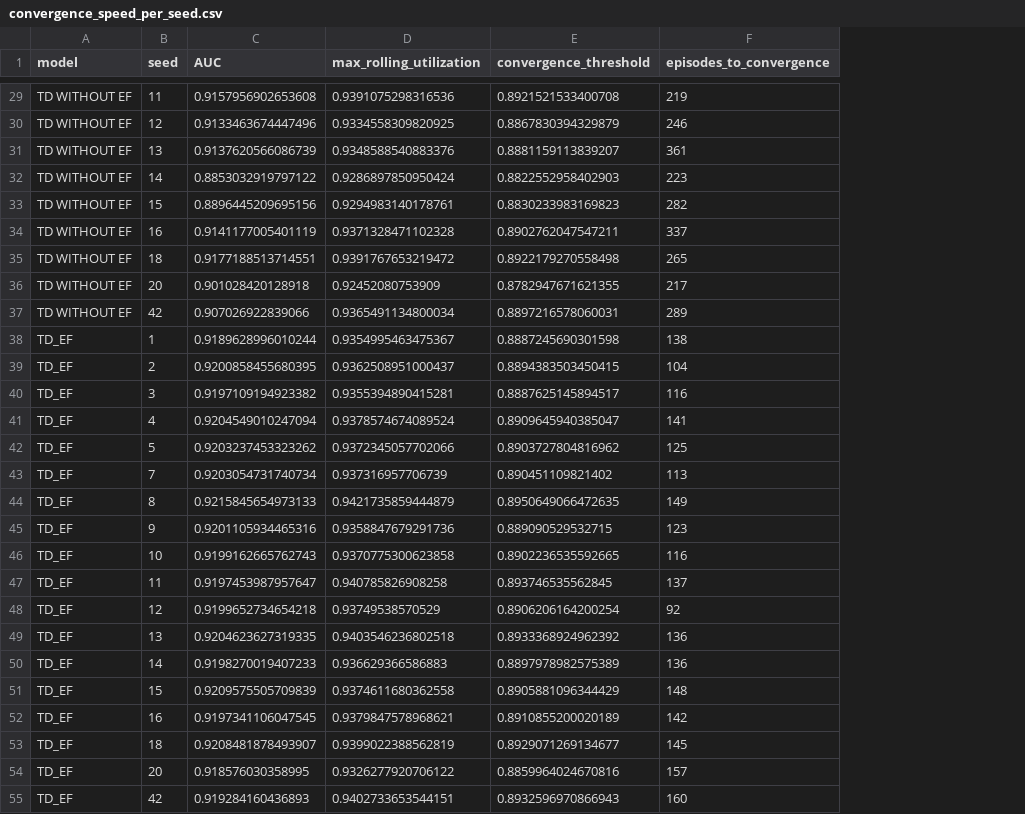
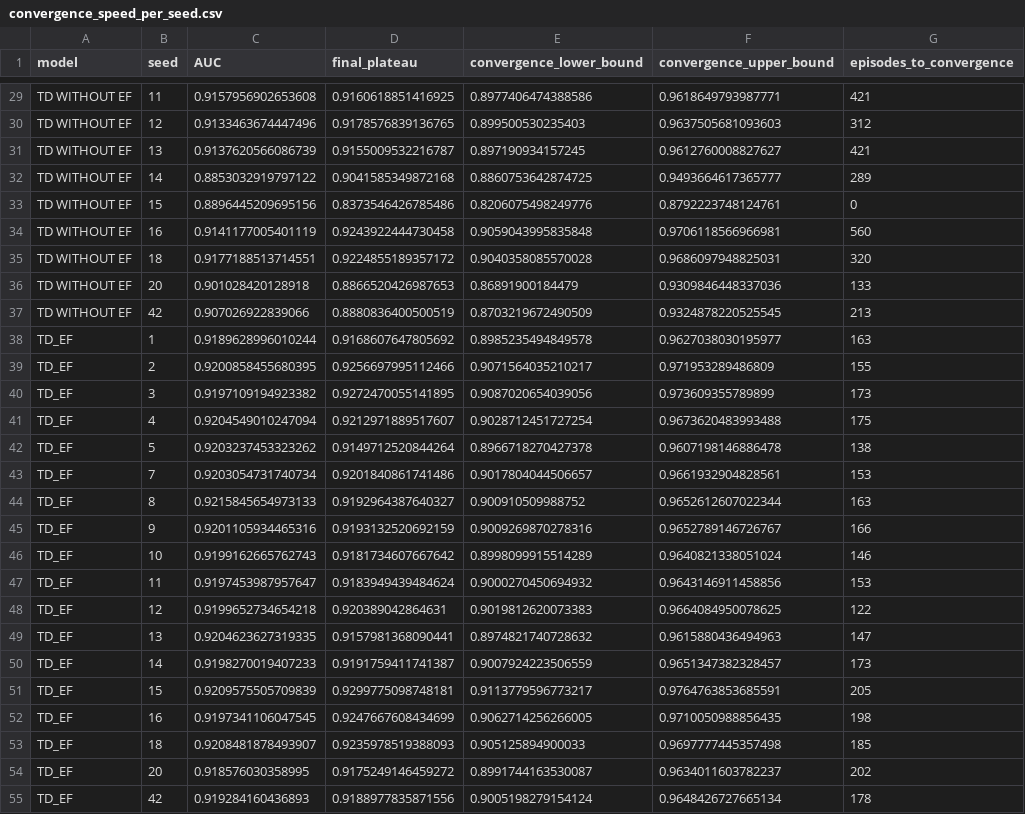
Before and after one commit to zivshamli/Early-Feedback-in-1D-and-2D-Offline-BinPacking, a CSV file: train_analysis/convergence_speed_per_seed.csv, drawn as a sheet; only a part is shown, gaps mark what is left out; removed rows and columns are numbered as before the commit, all else as after; the diff covers the shown part only; the diff names each change by its address in the sheet, - before the commit and + after, or states it on an @@ line.

```diff
--- a/train_analysis/convergence_speed_per_seed.csv
+++ b/train_analysis/convergence_speed_per_seed.csv
-column D (max_rolling_utilization), rows 29-55: 0.9391075298316536 | 0.9334558309820925 | 0.9348588540883376 | 0.9286897850950424 | 0.9294983140178761 | 0.9371328471102328 | 0.9391767653219472 | 0.92452080753909 | 0.9365491134800034 | 0.9354995463475367 | 0.9362508951000437 | 0.9355394890415281 | 0.9378574674089524 | 0.9372345057702066 | 0.937316957706739 | 0.9421735859444879 | 0.9358847679291736 | 0.9370775300623858 | 0.940785826908258 | 0.93749538570529 | 0.9403546236802518 | 0.936629366586883 | 0.9374611680362558 | 0.9379847578968621 | 0.9399022388562819 | 0.9326277920706122 | 0.9402733653544151
-column E (convergence_threshold), rows 29-55: 0.8921521533400708 | 0.8867830394329879 | 0.8881159113839207 | 0.8822552958402903 | 0.8830233983169823 | 0.8902762047547211 | 0.8922179270558498 | 0.8782947671621355 | 0.8897216578060031 | 0.8887245690301598 | 0.8894383503450415 | 0.8887625145894517 | 0.8909645940385047 | 0.8903727804816962 | 0.890451109821402 | 0.8950649066472635 | 0.889090529532715 | 0.8902236535592665 | 0.893746535562845 | 0.8906206164200254 | 0.8933368924962392 | 0.8897978982575389 | 0.8905881096344429 | 0.8910855200020189 | 0.8929071269134677 | 0.8859964024670816 | 0.8932596970866943
+column D (final_plateau), rows 29-55: 0.9160618851416925 | 0.9178576839136765 | 0.9155009532216787 | 0.9041585349872168 | 0.8373546426785486 | 0.9243922444730458 | 0.9224855189357172 | 0.8866520426987653 | 0.8880836400500519 | 0.9168607647805692 | 0.9256697995112466 | 0.9272470055141895 | 0.9212971889517607 | 0.9149712520844264 | 0.9201840861741486 | 0.9192964387640327 | 0.9193132520692159 | 0.9181734607667642 | 0.9183949439484624 | 0.920389042864631 | 0.9157981368090441 | 0.9191759411741387 | 0.9299775098748181 | 0.9247667608434699 | 0.9235978519388093 | 0.9175249146459272 | 0.9188977835871556
+column E (convergence_lower_bound), rows 29-55: 0.8977406474388586 | 0.899500530235403 | 0.897190934157245 | 0.8860753642874725 | 0.8206075498249776 | 0.9059043995835848 | 0.9040358085570028 | 0.86891900184479 | 0.8703219672490509 | 0.8985235494849578 | 0.9071564035210217 | 0.9087020654039056 | 0.9028712451727254 | 0.8966718270427378 | 0.9017804044506657 | 0.900910509988752 | 0.9009269870278316 | 0.8998099915514289 | 0.9000270450694932 | 0.9019812620073383 | 0.8974821740728632 | 0.9007924223506559 | 0.9113779596773217 | 0.9062714256266005 | 0.905125894900033 | 0.8991744163530087 | 0.9005198279154124
+column F (convergence_upper_bound), rows 29-55: 0.9618649793987771 | 0.9637505681093603 | 0.9612760008827627 | 0.9493664617365777 | 0.8792223748124761 | 0.9706118566966981 | 0.9686097948825031 | 0.9309846448337036 | 0.9324878220525545 | 0.9627038030195977 | 0.971953289486809 | 0.973609355789899 | 0.9673620483993488 | 0.9607198146886478 | 0.9661932904828561 | 0.9652612607022344 | 0.9652789146726767 | 0.9640821338051024 | 0.9643146911458856 | 0.9664084950078625 | 0.9615880436494963 | 0.9651347382328457 | 0.9764763853685591 | 0.9710050988856435 | 0.9697777445357498 | 0.9634011603782237 | 0.9648426727665134
-G29 (episodes_to_convergence): 219
+G29 (episodes_to_convergence): 421
-G30 (episodes_to_convergence): 246
+G30 (episodes_to_convergence): 312
-G31 (episodes_to_convergence): 361
+G31 (episodes_to_convergence): 421
-G32 (episodes_to_convergence): 223
+G32 (episodes_to_convergence): 289
-G33 (episodes_to_convergence): 282
+G33 (episodes_to_convergence): 0
-G34 (episodes_to_convergence): 337
+G34 (episodes_to_convergence): 560
-G35 (episodes_to_convergence): 265
+G35 (episodes_to_convergence): 320
-G36 (episodes_to_convergence): 217
+G36 (episodes_to_convergence): 133
-G37 (episodes_to_convergence): 289
+G37 (episodes_to_convergence): 213
-G38 (episodes_to_convergence): 138
+G38 (episodes_to_convergence): 163
-G39 (episodes_to_convergence): 104
+G39 (episodes_to_convergence): 155
-G40 (episodes_to_convergence): 116
+G40 (episodes_to_convergence): 173
-G41 (episodes_to_convergence): 141
+G41 (episodes_to_convergence): 175
-G42 (episodes_to_convergence): 125
+G42 (episodes_to_convergence): 138
-G43 (episodes_to_convergence): 113
+G43 (episodes_to_convergence): 153
-G44 (episodes_to_convergence): 149
+G44 (episodes_to_convergence): 163
-G45 (episodes_to_convergence): 123
+G45 (episodes_to_convergence): 166
-G46 (episodes_to_convergence): 116
+G46 (episodes_to_convergence): 146
-G47 (episodes_to_convergence): 137
+G47 (episodes_to_convergence): 153
-G48 (episodes_to_convergence): 92
+G48 (episodes_to_convergence): 122
-G49 (episodes_to_convergence): 136
+G49 (episodes_to_convergence): 147
-G50 (episodes_to_convergence): 136
+G50 (episodes_to_convergence): 173
-G51 (episodes_to_convergence): 148
+G51 (episodes_to_convergence): 205
-G52 (episodes_to_convergence): 142
+G52 (episodes_to_convergence): 198
-G53 (episodes_to_convergence): 145
+G53 (episodes_to_convergence): 185
-G54 (episodes_to_convergence): 157
+G54 (episodes_to_convergence): 202
-G55 (episodes_to_convergence): 160
+G55 (episodes_to_convergence): 178
```
Also changed, not shown: 27 edited cells elsewhere in this file, train_analysis/convergence_speed_summary.csv, 47 other files.
